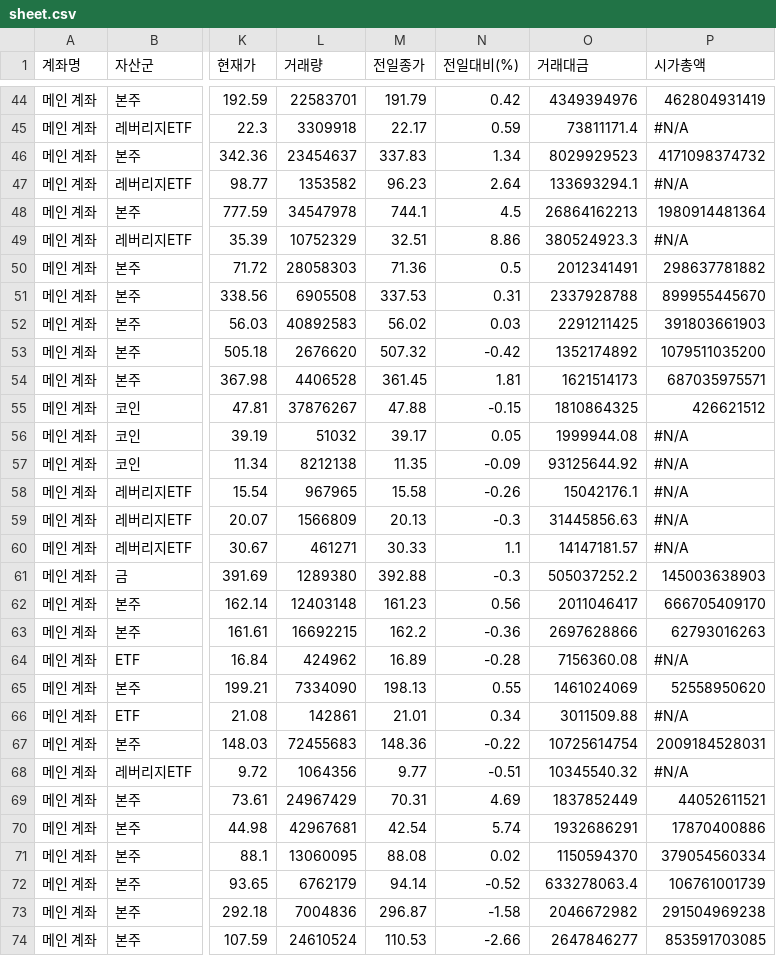
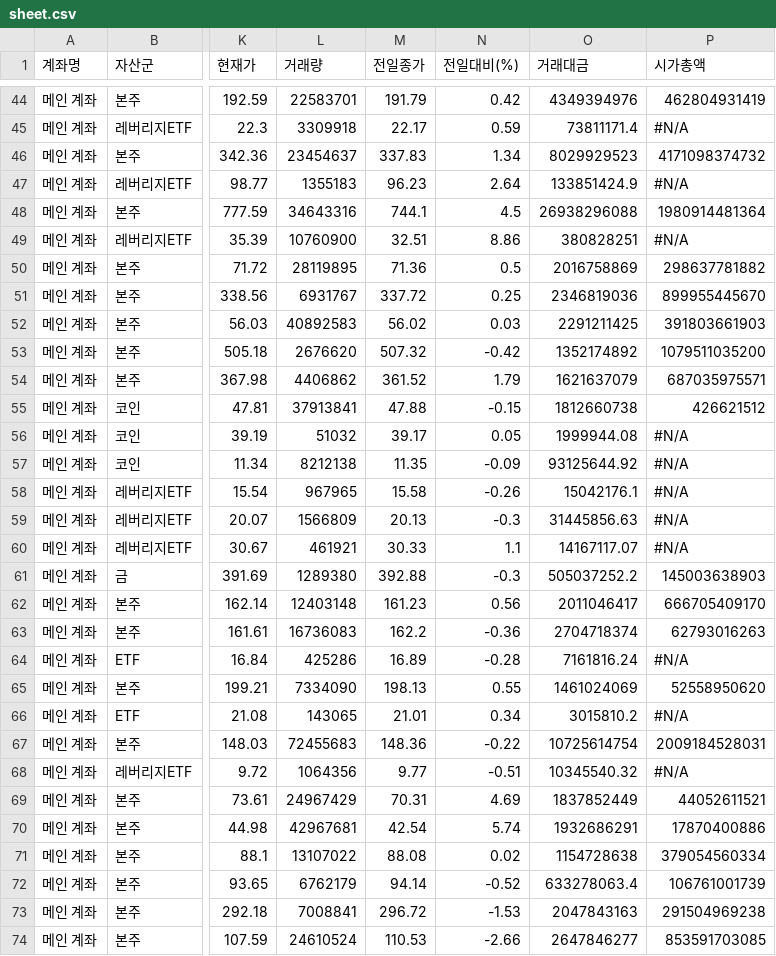
Before and after one commit to yr857511-cpu/INVESTLAB, a CSV file: sheet.csv, drawn as a sheet; only a part is shown, gaps mark what is left out; the diff covers the shown part only; the diff names each change by its address in the sheet, - before the commit and + after, or states it on an @@ line.

```diff
--- a/sheet.csv
+++ b/sheet.csv
-L47 (거래량): 1353582
+L47 (거래량): 1355183
-O47 (거래대금): 133693294.1
+O47 (거래대금): 133851424.9
-L48 (거래량): 34547978
+L48 (거래량): 34643316
-O48 (거래대금): 26864162213
+O48 (거래대금): 26938296088
-L49 (거래량): 10752329
+L49 (거래량): 10760900
-O49 (거래대금): 380524923.3
+O49 (거래대금): 380828251
-L50 (거래량): 28058303
+L50 (거래량): 28119895
-O50 (거래대금): 2012341491
+O50 (거래대금): 2016758869
-L51 (거래량): 6905508
+L51 (거래량): 6931767
-M51 (전일종가): 337.53
+M51 (전일종가): 337.72
-N51 (전일대비(%)): 0.31
+N51 (전일대비(%)): 0.25
-O51 (거래대금): 2337928788
+O51 (거래대금): 2346819036
-L54 (거래량): 4406528
+L54 (거래량): 4406862
-M54 (전일종가): 361.45
+M54 (전일종가): 361.52
-N54 (전일대비(%)): 1.81
+N54 (전일대비(%)): 1.79
-O54 (거래대금): 1621514173
+O54 (거래대금): 1621637079
-L55 (거래량): 37876267
+L55 (거래량): 37913841
-O55 (거래대금): 1810864325
+O55 (거래대금): 1812660738
-L60 (거래량): 461271
+L60 (거래량): 461921
-O60 (거래대금): 14147181.57
+O60 (거래대금): 14167117.07
-L63 (거래량): 16692215
+L63 (거래량): 16736083
-O63 (거래대금): 2697628866
+O63 (거래대금): 2704718374
-L64 (거래량): 424962
+L64 (거래량): 425286
-O64 (거래대금): 7156360.08
+O64 (거래대금): 7161816.24
-L66 (거래량): 142861
+L66 (거래량): 143065
-O66 (거래대금): 3011509.88
+O66 (거래대금): 3015810.2
-L71 (거래량): 13060095
+L71 (거래량): 13107022
-O71 (거래대금): 1150594370
+O71 (거래대금): 1154728638
-L73 (거래량): 7004836
+L73 (거래량): 7008841
-M73 (전일종가): 296.87
+M73 (전일종가): 296.72
-N73 (전일대비(%)): -1.58
+N73 (전일대비(%)): -1.53
-O73 (거래대금): 2046672982
+O73 (거래대금): 2047843163
```
Also changed, not shown: 40 edited cells elsewhere in this file.
